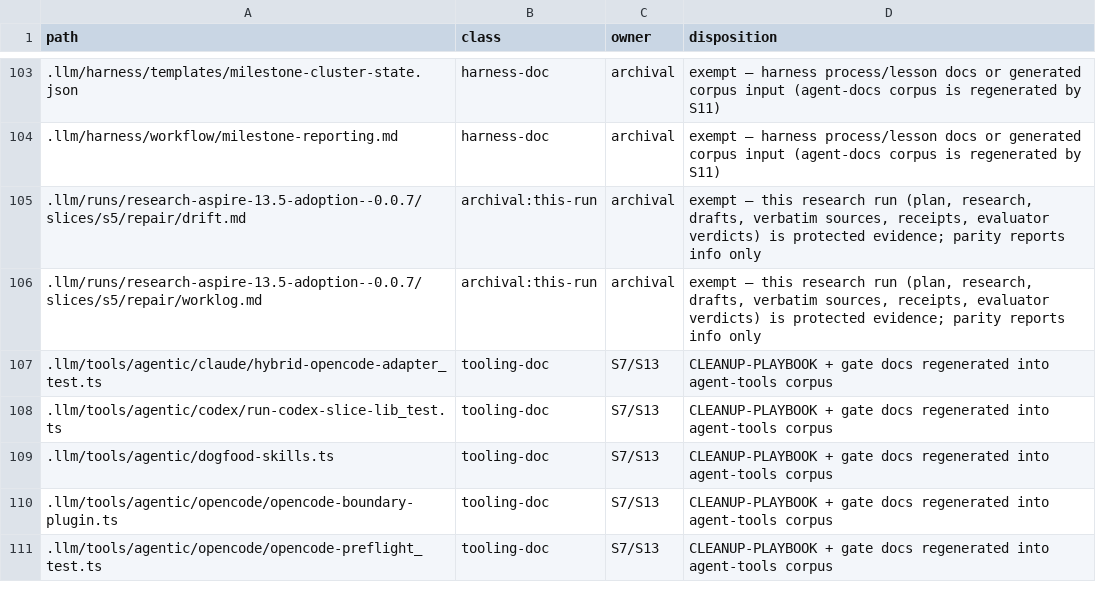
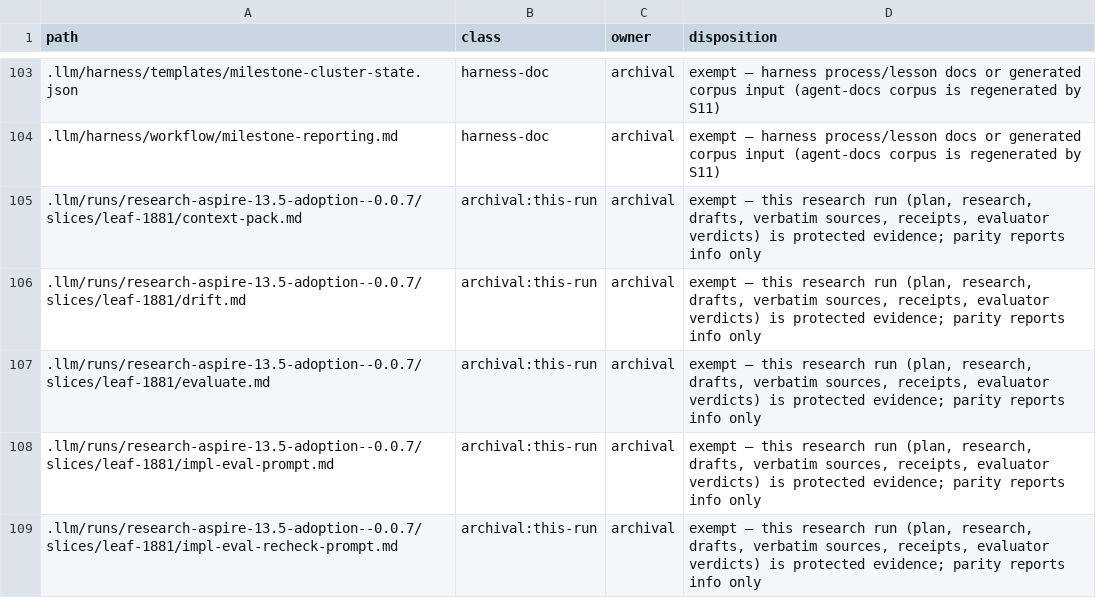
Before and after one commit to rickylabs/netscript, a TSV file: .llm/runs/research-aspire-13.5-adoption--0.0.7/aspire-surface-manifest.tsv, drawn as a sheet; only a part is shown, gaps mark what is left out; the shorter side is filled out with more unchanged rows; the diff covers the shown part only.

Commit message:
chore(aspire): regenerate surface manifest after merging main (#1952)

```diff
--- a/.llm/runs/research-aspire-13.5-adoption--0.0.7/aspire-surface-manifest.tsv
+++ b/.llm/runs/research-aspire-13.5-adoption--0.0.7/aspire-surface-manifest.tsv
@@ -104 +104,6 @@ path	class	owner	disposition
 .llm/harness/workflow/milestone-reporting.md	harness-doc	archival	exempt — harness process/lesson docs or generated corpus input (agent-docs corpus is regenerated by S11)
+.llm/runs/research-aspire-13.5-adoption--0.0.7/slices/leaf-1881/context-pack.md	archival:this-run	archival	exempt — this research run (plan, research, drafts, verbatim sources, receipts, evaluator verdicts) is protected evidence; parity reports info only
+.llm/runs/research-aspire-13.5-adoption--0.0.7/slices/leaf-1881/drift.md	archival:this-run	archival	exempt — this research run (plan, research, drafts, verbatim sources, receipts, evaluator verdicts) is protected evidence; parity reports info only
+.llm/runs/research-aspire-13.5-adoption--0.0.7/slices/leaf-1881/evaluate.md	archival:this-run	archival	exempt — this research run (plan, research, drafts, verbatim sources, receipts, evaluator verdicts) is protected evidence; parity reports info only
+.llm/runs/research-aspire-13.5-adoption--0.0.7/slices/leaf-1881/impl-eval-prompt.md	archival:this-run	archival	exempt — this research run (plan, research, drafts, verbatim sources, receipts, evaluator verdicts) is protected evidence; parity reports info only
+.llm/runs/research-aspire-13.5-adoption--0.0.7/slices/leaf-1881/impl-eval-recheck-prompt.md	archival:this-run	archival	exempt — this research run (plan, research, drafts, verbatim sources, receipts, evaluator verdicts) is protected evidence; parity reports info only
```
Also changed, not shown: 10 added rows elsewhere in this file.
